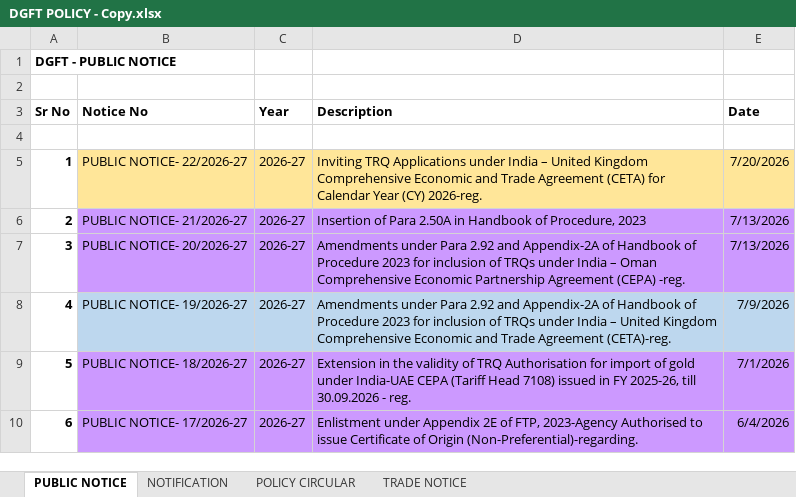
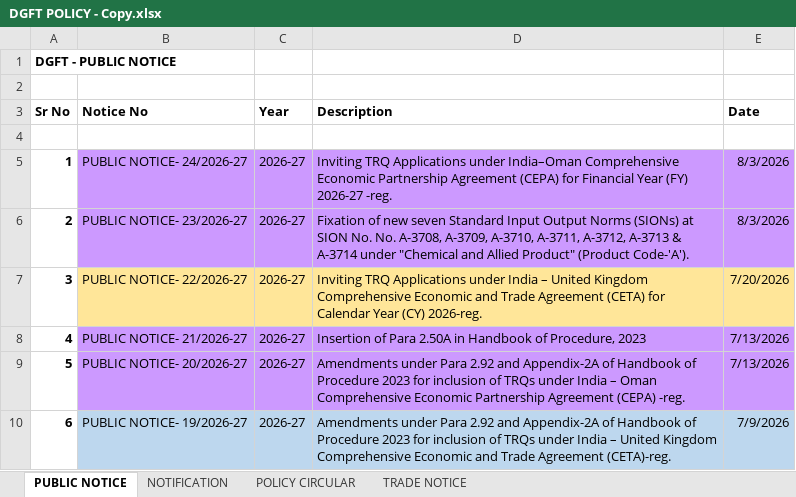
Before and after one commit to omkar404/eximinq-global-connection, an Excel workbook: backend/PDF_DOC/DGFT/ALL_PDF/DGFT POLICY - Copy.xlsx, sheet PUBLIC NOTICE, drawn as a sheet; only a part is shown; the shorter side is filled out with more unchanged rows; values as stored, in another font and other column widths than the file's, no borders; addresses are those after the commit; the diff names each change by its address in the sheet, - before the commit and + after, or states it on an @@ line.

Commit message:
new notification dgft

```diff
--- a/backend/PDF_DOC/DGFT/ALL_PDF/DGFT POLICY - Copy.xlsx (sheet PUBLIC NOTICE)
+++ b/backend/PDF_DOC/DGFT/ALL_PDF/DGFT POLICY - Copy.xlsx (sheet PUBLIC NOTICE)
+row 5: 1 | PUBLIC NOTICE- 24/2026-27 | 2026-27 | Inviting TRQ Applications under India–Oman Comprehensive Economic Partnership Agreement (CEPA) for Financial Year (FY) 2026-27 -reg. | 8/3/2026
+row 6: 2 | PUBLIC NOTICE- 23/2026-27 | 2026-27 | Fixation of new seven Standard Input Output Norms (SIONs) at SION No. No. A-3708, A-3709, A-3710, A-3711, А-3712, A-3713 & A-3714 under "Chemical and Allied Product" (Product Code-'A'). | 8/3/2026
@@ column A (Sr No) renumbered from row 7 down @@
```
Also changed, not shown: 3 other files.
